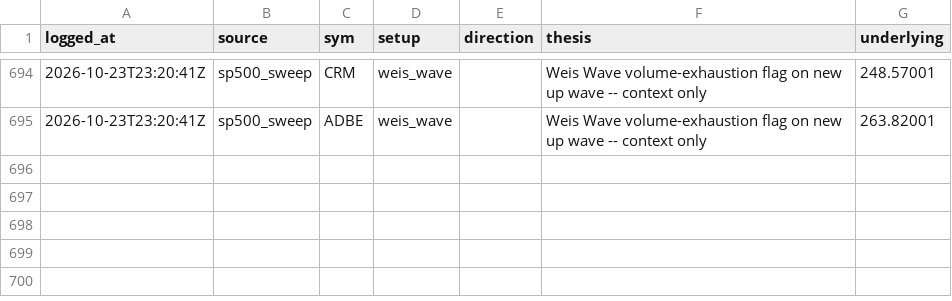
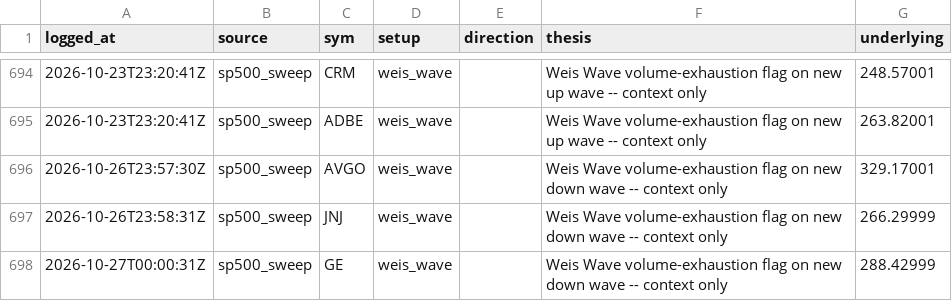
Before and after one commit to phani4393/wyckoff-scanner-ci, a CSV file: data/alerts_log.csv, drawn as a sheet; only a part is shown, gaps mark what is left out.

```diff
--- a/data/alerts_log.csv
+++ b/data/alerts_log.csv
@@ -695 +695,4 @@ logged_at,source,sym,setup,direction,thesis,underlying
 2026-10-23T23:20:41Z,sp500_sweep,ADBE,weis_wave,,Weis Wave volume-exhaustion flag on new up wave -- context only,263.82001
+2026-10-26T23:57:30Z,sp500_sweep,AVGO,weis_wave,,Weis Wave volume-exhaustion flag on new down wave -- context only,329.17001
+2026-10-26T23:58:31Z,sp500_sweep,JNJ,weis_wave,,Weis Wave volume-exhaustion flag on new down wave -- context only,266.29999
+2026-10-27T00:00:31Z,sp500_sweep,GE,weis_wave,,Weis Wave volume-exhaustion flag on new down wave -- context only,288.42999
```
